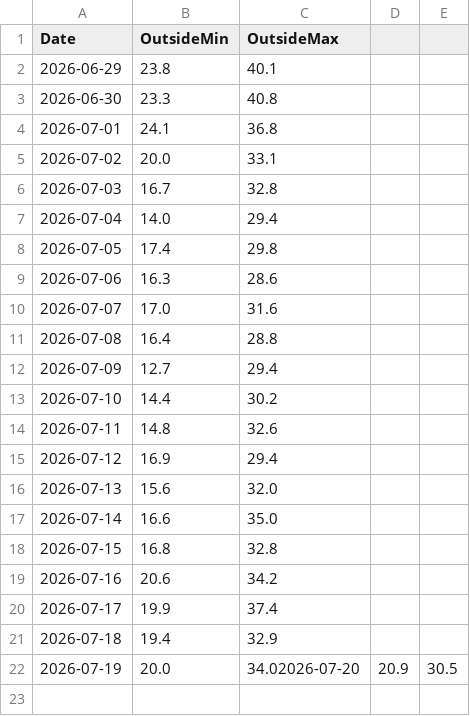
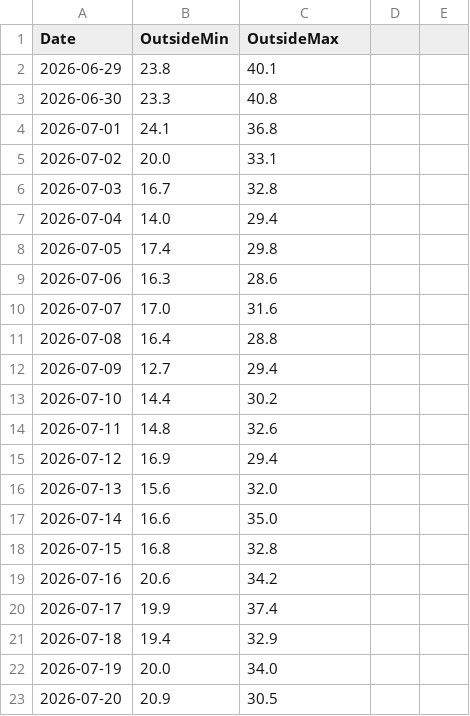
Before and after one commit to energiezolee/esp-outside-temp-log, a CSV file: outside_history.csv, drawn as a sheet.

Commit message:
daily update

```diff
--- a/outside_history.csv
+++ b/outside_history.csv
@@ -21,2 +21,3 @@ Date,OutsideMin,OutsideMax
 2026-07-18,19.4,32.9
-2026-07-19,20.0,34.02026-07-20,20.9,30.5
+2026-07-19,20.0,34.0
+2026-07-20,20.9,30.5
```
